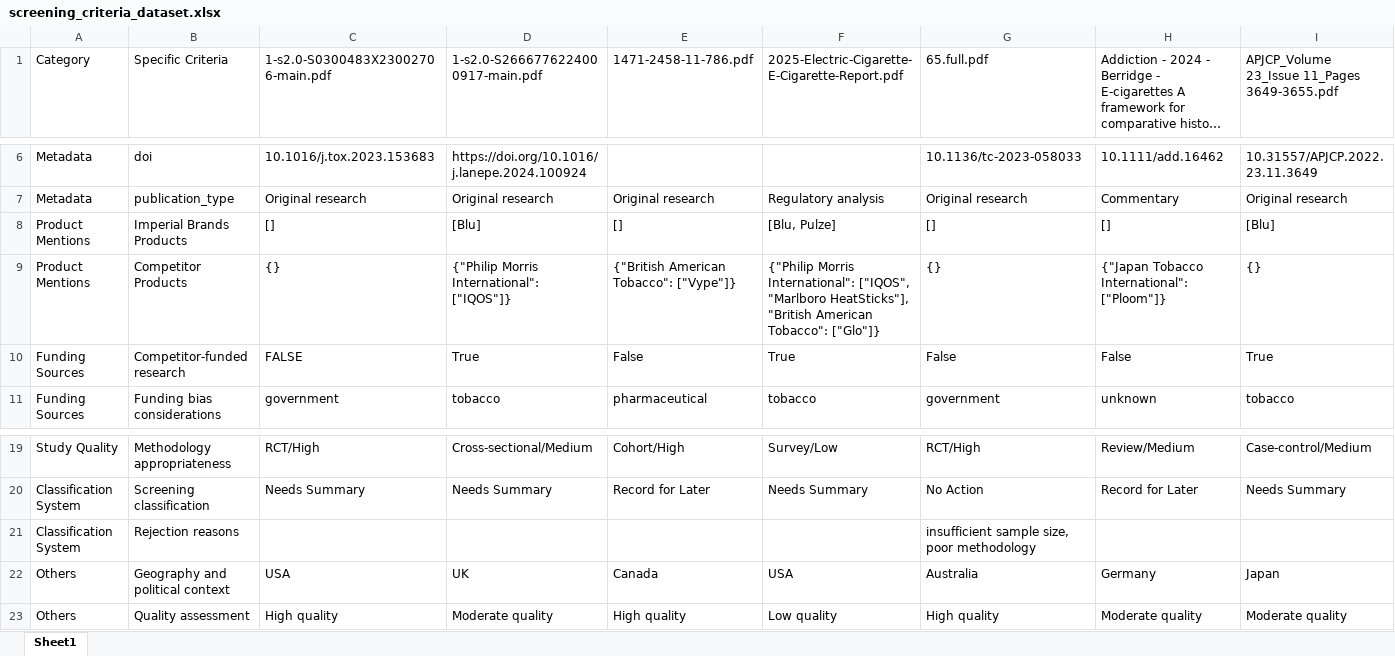
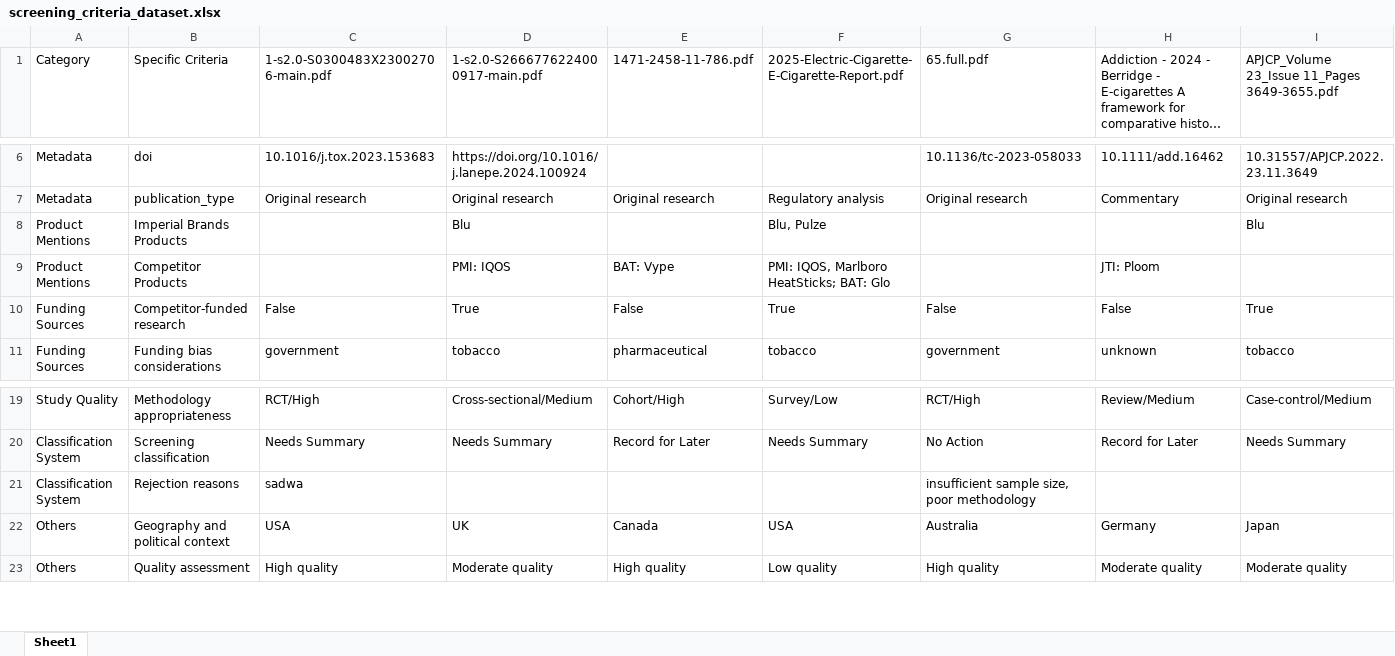
Before and after one commit to apratim-sigmoid/IB-GenAI-RnD-Screening-Criteria, an Excel workbook: screening_criteria_dataset.xlsx, sheet Sheet1, drawn as a sheet; only a part is shown, gaps mark what is left out; long unchanged cells end in …; values as stored, in another font and other column widths than the file's, no cell formats; the diff covers the shown part only; the diff names each change by its address in the sheet, - before the commit and + after, or states it on an @@ line.

Commit message:
Update screening data - 2025-06-16 11:54:44

```diff
--- a/screening_criteria_dataset.xlsx (sheet Sheet1)
+++ b/screening_criteria_dataset.xlsx (sheet Sheet1)
-C8: []
+C8: (empty)
-D8: [Blu]
+D8: Blu
-E8 (1471-2458-11-786.pdf): []
+E8 (1471-2458-11-786.pdf): (empty)
-F8: [Blu, Pulze]
+F8: Blu, Pulze
-G8 (65.full.pdf): []
+G8 (65.full.pdf): (empty)
-H8: []
+H8: (empty)
-I8: [Blu]
+I8: Blu
-C9: {}
+C9: (empty)
-D9: {"Philip Morris International": ["IQOS"]}
+D9: PMI: IQOS
-E9 (1471-2458-11-786.pdf): {"British American Tobacco": ["Vype"]}
+E9 (1471-2458-11-786.pdf): BAT: Vype
-F9: {"Philip Morris International": ["IQOS", "Marlboro HeatSticks"], "British American Tobacco": ["Glo"]}
+F9: PMI: IQOS, Marlboro HeatSticks; BAT: Glo
-G9 (65.full.pdf): {}
+G9 (65.full.pdf): (empty)
-H9: {"Japan Tobacco International": ["Ploom"]}
+H9: JTI: Ploom
-I9: {}
+I9: (empty)
-C10: FALSE
+C10: False
-C21: (empty)
+C21: sadwa
```
Also changed, not shown: 118 edited cells elsewhere in this sheet, cell formats.
